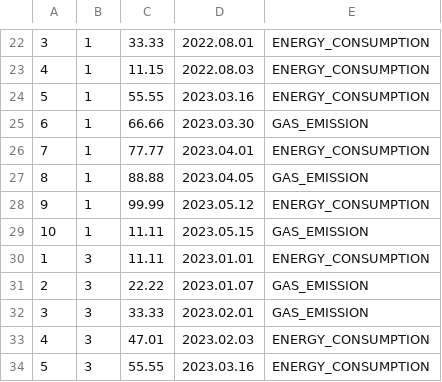
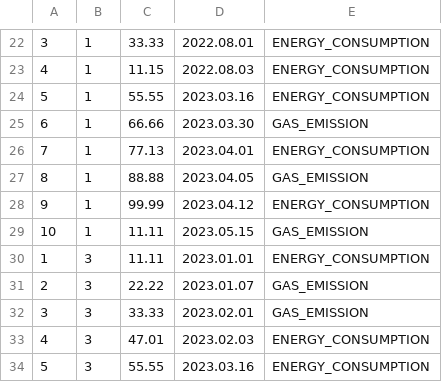
Before and after one commit to CorporationX/god_bless, a CSV file: src/main/java/faang/school/godbless/EcologicalMonitoring/CSVs/overall.csv, drawn as a sheet; only a part is shown, gaps mark what is left out.

Commit message:
ecological monitoring

```diff
--- a/src/main/java/faang/school/godbless/EcologicalMonitoring/CSVs/overall.csv
+++ b/src/main/java/faang/school/godbless/EcologicalMonitoring/CSVs/overall.csv
@@ -25,5 +25,5 @@
 6,1,66.66,2023.03.30,GAS_EMISSION
-7,1,77.77,2023.04.01,ENERGY_CONSUMPTION
+7,1,77.13,2023.04.01,ENERGY_CONSUMPTION
 8,1,88.88,2023.04.05,GAS_EMISSION
-9,1,99.99,2023.05.12,ENERGY_CONSUMPTION
+9,1,99.99,2023.04.12,ENERGY_CONSUMPTION
 10,1,11.11,2023.05.15,GAS_EMISSION
```
Also changed, not shown: 6 other files.
